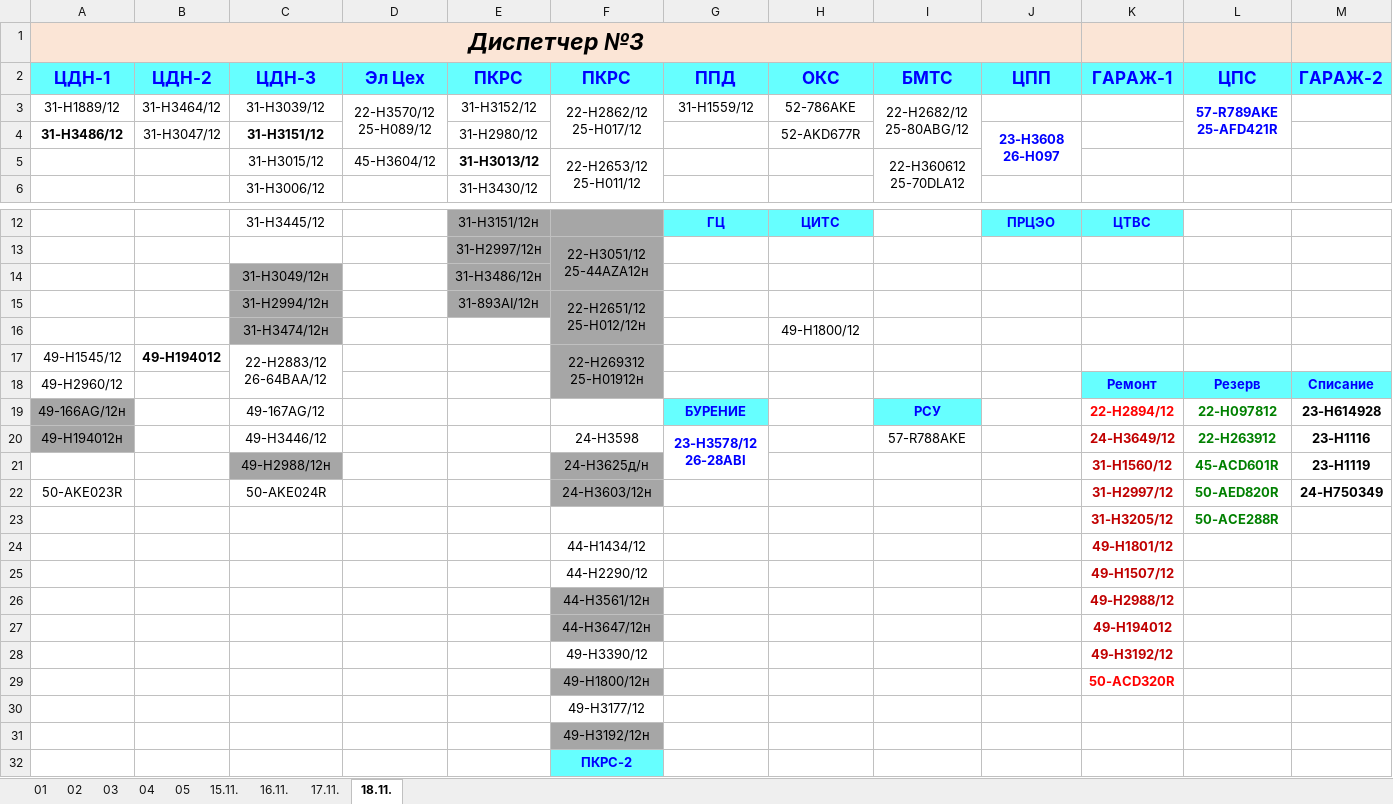
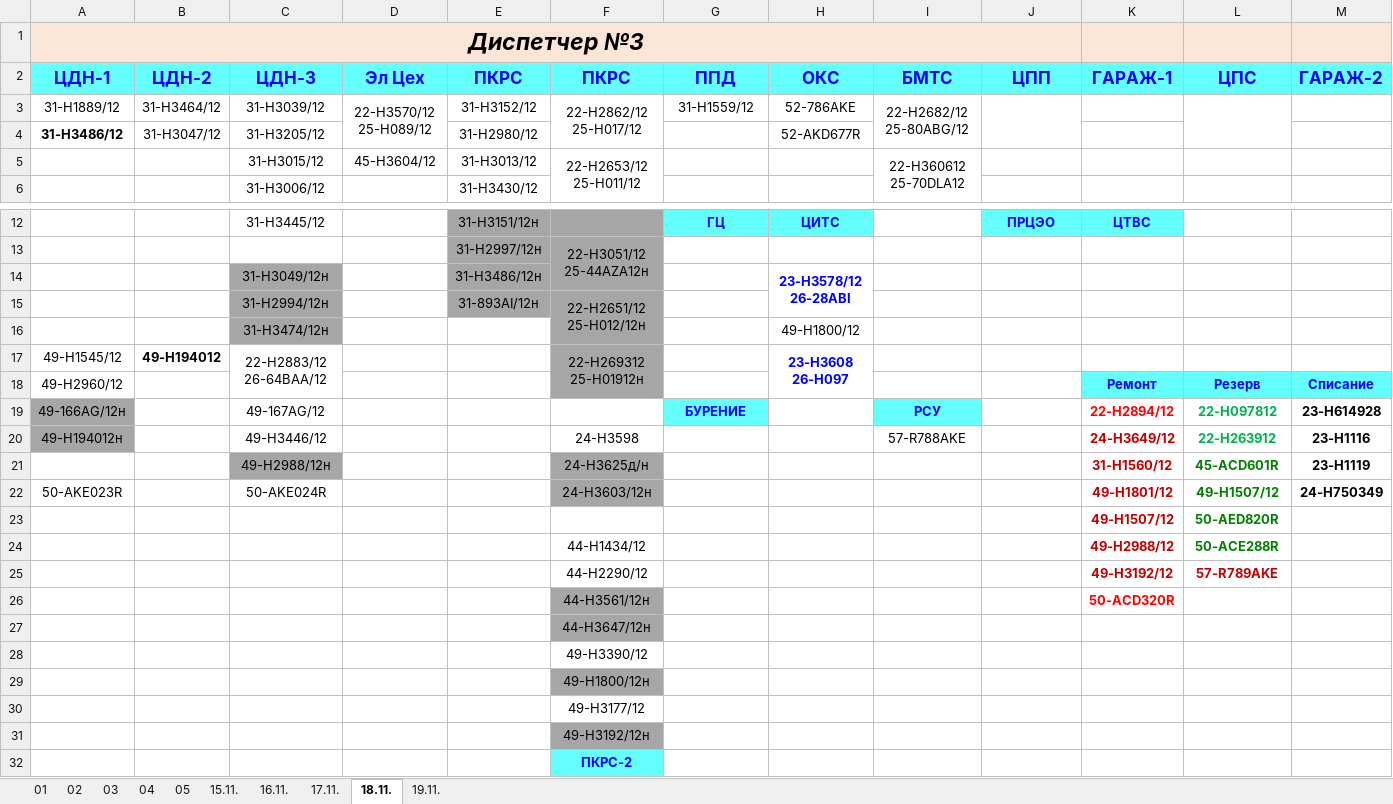
Before and after one commit to aura2889/summary, an Excel workbook: raw/D3.xlsx, sheet 18.11., drawn as a sheet; only a part is shown, gaps mark what is left out; values as stored, in another font and other column widths than the file's, no borders; removed rows and columns are numbered as before the commit, all else as after; the diff names each change by its address in the sheet, - before the commit and + after, or states it on an @@ line.

```diff
--- a/raw/D3.xlsx (sheet 18.11.)
+++ b/raw/D3.xlsx (sheet 18.11.)
+sheet tab: 19.11.
+J3:J4 merged
-L3 (ЦПС): 57-R789AKE 25-AFD421R
+L3 (ЦПС): (empty)
-C4 (ЦДН-3): 31-Н3151/12
+C4 (ЦДН-3): 31-Н3205/12
-C4 bold: on
+C4 bold: off
-J4 (ЦПП): 23-Н3608 26-Н097
+J4 (ЦПП): (empty)
-J4:J5 merged
-E5 bold: on
+E5 bold: off
-H14 (ОКС): (empty)
+H14 (ОКС): 23-H3578/12 26-28AВI
+H14:H15 merged
-H17 (ОКС): (empty)
+H17 (ОКС): 23-Н3608 26-Н097
+H17:H18 merged
-L19:L20 text colour: #008000
+L19:L20 text colour: #00B050
-G20 (ППД): 23-H3578/12 26-28AВI
+G20 (ППД): (empty)
-G20:G21 merged
-K22 (ГАРАЖ-1): 31-Н2997/12
+K22 (ГАРАЖ-1): 49-Н1801/12
-L22 (ЦПС): 50-AED820R
+L22 (ЦПС): 49-Н1507/12
-row 23:  |  |  |  |  |  |  |  |  |  | 31-Н3205/12 | 50-AСЕ288R
-row 24:  |  |  |  |  | 44-H1434/12 |  |  |  |  | 49-Н1801/12
-row 25:  |  |  |  |  | 44-H2290/12 |  |  |  |  | 49-Н1507/12
-row 26:  |  |  |  |  | 44-H3561/12н |  |  |  |  | 49-Н2988/12
-row 27:  |  |  |  |  | 44-H3647/12н |  |  |  |  | 49-Н194012
-row 28:  |  |  |  |  | 49-H3390/12 |  |  |  |  | 49-Н3192/12
+row 23:  |  |  |  |  |  |  |  |  |  | 49-Н1507/12 | 50-AED820R
+row 24:  |  |  |  |  | 44-H1434/12 |  |  |  |  | 49-Н2988/12 | 50-AСЕ288R
+row 25:  |  |  |  |  | 44-H2290/12 |  |  |  |  | 49-Н3192/12 | 57-R789AKE
-F26 (ПКРС): 49-Н1800/12н
+F26 (ПКРС): 44-H3561/12н
+row 27:  |  |  |  |  | 44-H3647/12н
+row 28:  |  |  |  |  | 49-H3390/12
+row 29:  |  |  |  |  | 49-Н1800/12н
```
Also changed, not shown: 9 other files.
